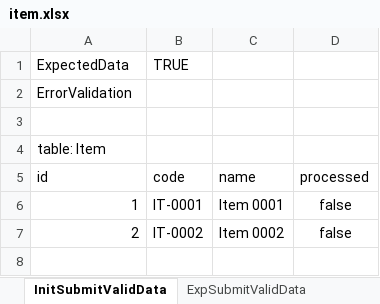
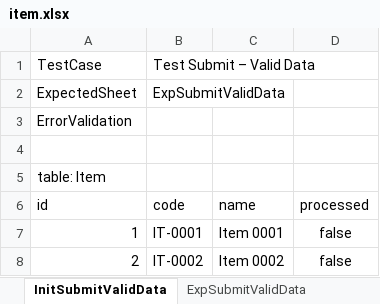
Before and after one commit to azka26/ut_data_validator, an Excel workbook: UnitTest/Sample/Item/item.xlsx, sheet InitSubmitValidData, drawn as a sheet; values as stored, in another font and other column widths than the file's, no borders; removed rows and columns are numbered as before the commit, all else as after; the diff names each change by its address in the sheet, - before the commit and + after, or states it on an @@ line.

Commit message:
feat: Add UTDataValidator.SqlServer project and refactor validation logic
- Introduced a new project `UTDataValidator.SqlServer` to handle SQL Server specific validation.
- Refactored `ExcelValidationUTBase` to streamline the process of reading and validating Excel data.
- Updated `UTValidationActivity` to include new properties for better data handling.
- Enhanced error validation logic in `ExcelValidator` to improve error message comparisons.
- Removed the obsolete `SqlServerUnitTestBase` class and integrated its functionality into the new project structure.
- Updated unit tests to accommodate changes in validation logic and context handling.
- Changed target framework to .NET 8.0 and enabled nullable reference types across projects.

```diff
--- a/UnitTest/Sample/Item/item.xlsx (sheet InitSubmitValidData)
+++ b/UnitTest/Sample/Item/item.xlsx (sheet InitSubmitValidData)
-row 1: ExpectedData | TRUE
+row 1: TestCase | Test Submit – Valid Data
+row 2: ExpectedSheet | ExpSubmitValidData
```
Also changed, not shown: sheet InitSubmitInvalidData, other sheet tabs, formulas that keep their value, 13 other files.
